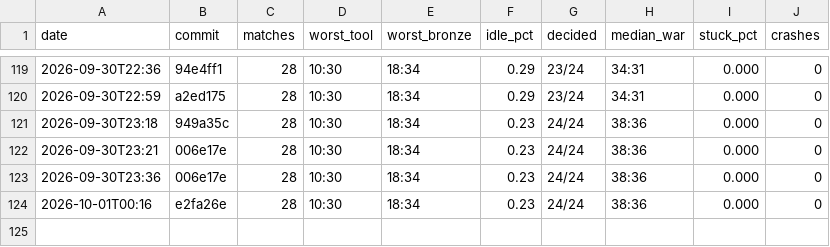
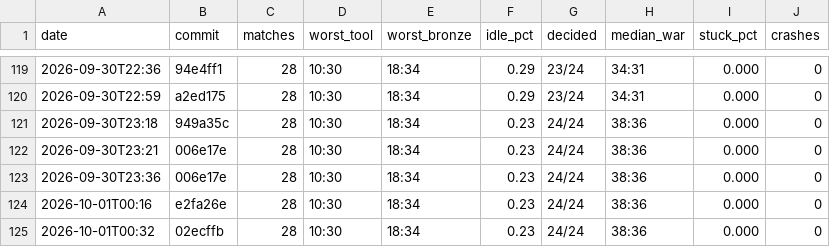
Before and after one commit to DigiMonk73/Empires, a CSV file: docs/metrics/ai.csv, drawn as a sheet; only a part is shown, gaps mark what is left out.

```diff
--- a/docs/metrics/ai.csv
+++ b/docs/metrics/ai.csv
@@ -124 +124,2 @@ date,commit,matches,worst_tool,worst_bronze,idle_pct,decided,median_war,stuck_pc
 2026-10-01T00:16,e2fa26e,28,10:30,18:34,0.23,24/24,38:36,0.000,0
+2026-10-01T00:32,02ecffb,28,10:30,18:34,0.23,24/24,38:36,0.000,0
```
Also changed, not shown: docs/metrics/battle.csv, docs/metrics/econ.csv, 11 other files.
